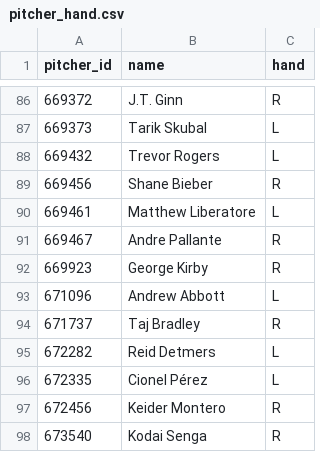
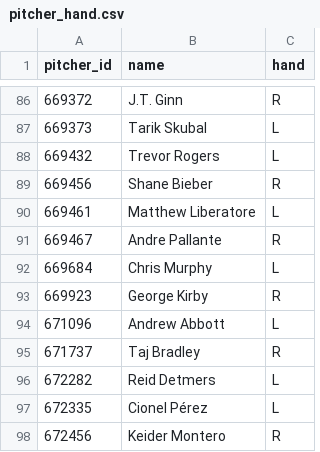
Before and after one commit to johnnydoe314/mlb-data, a CSV file: data/pitcher_hand.csv, drawn as a sheet; only a part is shown, gaps mark what is left out; the shorter side is filled out with more unchanged rows.

```diff
--- a/data/pitcher_hand.csv
+++ b/data/pitcher_hand.csv
@@ -91,2 +91,3 @@ pitcher_id,name,hand
 669467,Andre Pallante,R
+669684,Chris Murphy,L
 669923,George Kirby,R
```
Also changed, not shown: data/bullpen_fatigue.csv, data/exit_velocity_batter.csv, 8 other files.
